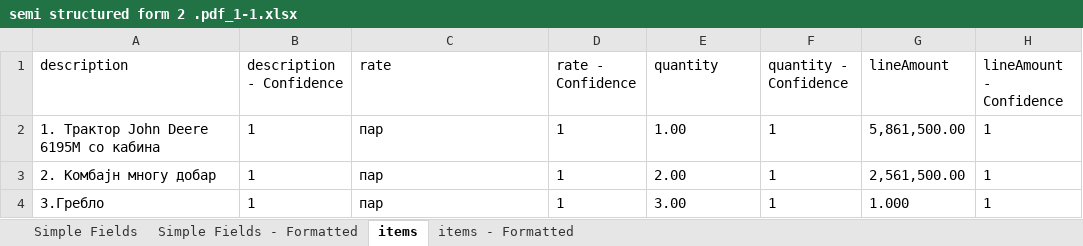
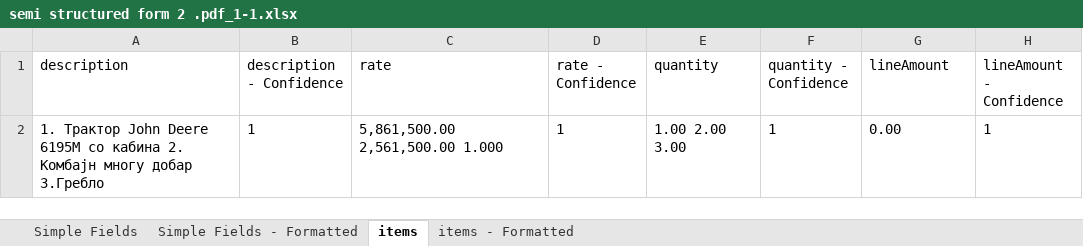
Before and after one commit to MarijaKrpacovska/InvoiceProcessing, an Excel workbook: Data/Exports/semi structured form 2 .pdf_1-1.xlsx, sheet items, drawn as a sheet; values as stored, in another font and other column widths than the file's, no borders; the diff names each change by its address in the sheet, - before the commit and + after, or states it on an @@ line.

```diff
--- a/Data/Exports/semi structured form 2 .pdf_1-1.xlsx (sheet items)
+++ b/Data/Exports/semi structured form 2 .pdf_1-1.xlsx (sheet items)
-A2 (description): …со кабина
+A2 (description): …со кабина 2. Комбајн многу добар 3.Гребло
-C2 (rate): пар
+C2 (rate): 5,861,500.00 2,561,500.00 1.000
-E2 (quantity): 1.00
+E2 (quantity): 1.00 2.00 3.00
-G2 (lineAmount): 5,861,500.00
+G2 (lineAmount): 0.00
-row 3: 2. Комбајн многу добар | 1 | пар | 1 | 2.00 | 1 | 2,561,500.00 | 1
-row 4: 3.Гребло | 1 | пар | 1 | 3.00 | 1 | 1.000 | 1
```
Also changed, not shown: sheet items - Formatted, Data/Exports/semi structured form.pdf_1-1.xlsx, 2 other files.
